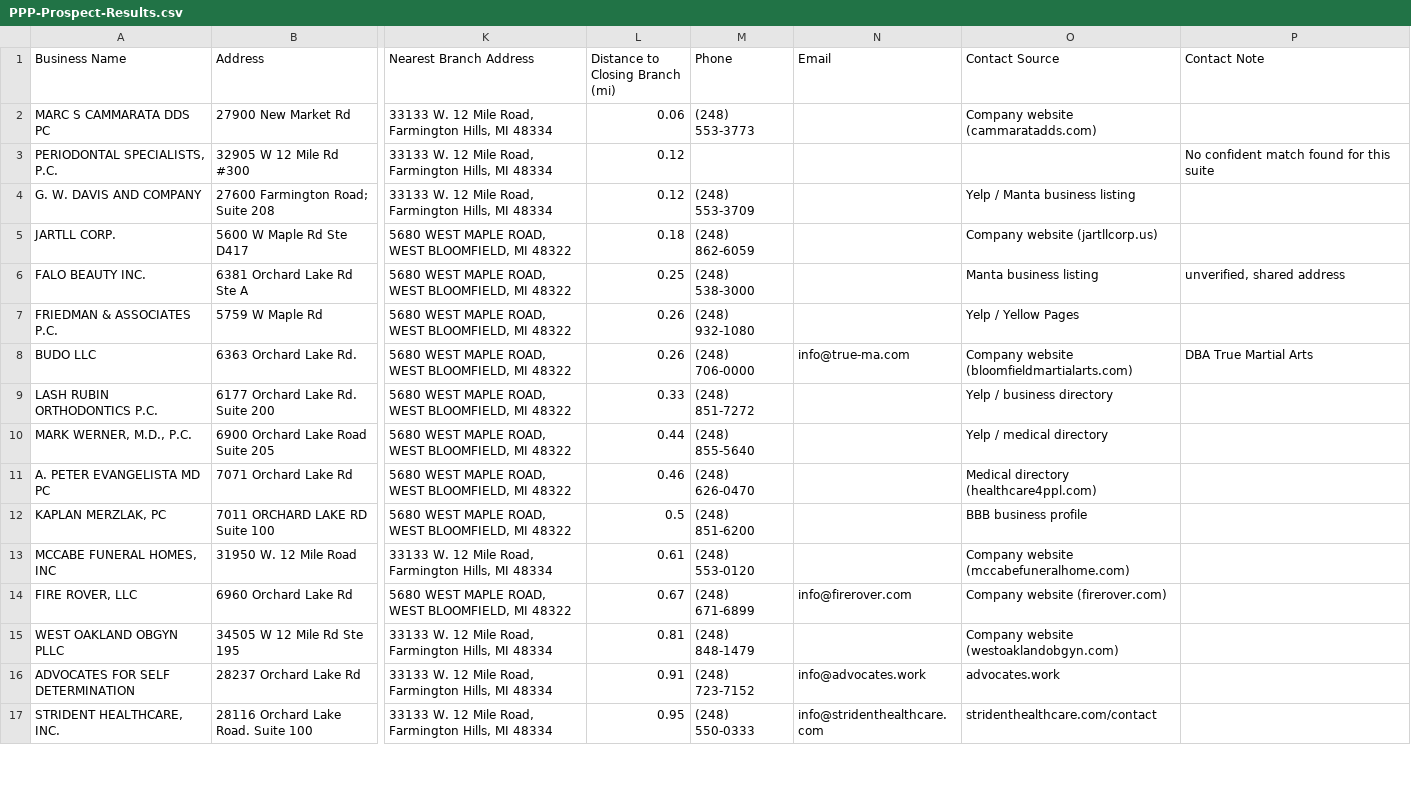
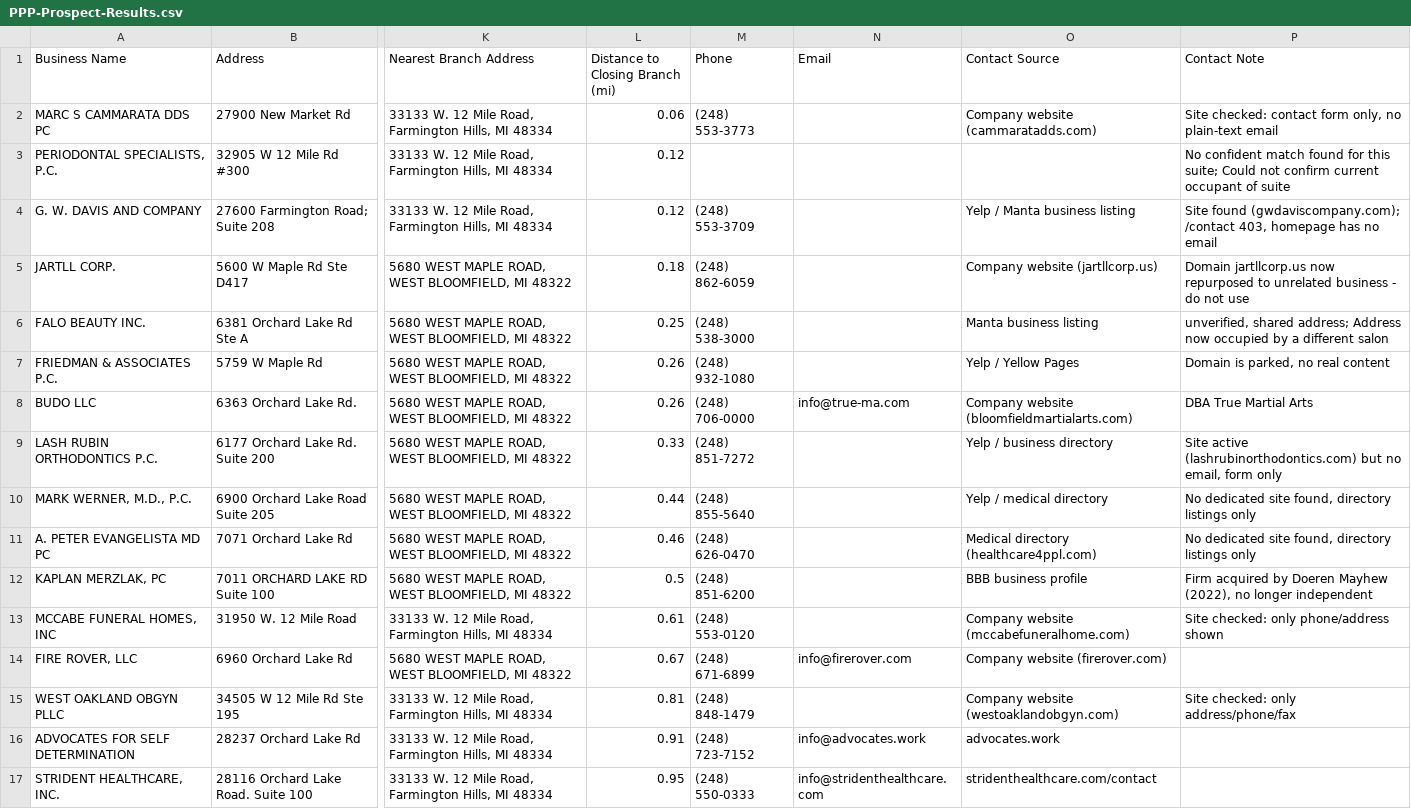
Before and after one commit to auntiehomie/prospectprojecthomie, a CSV file: PPP-Prospect-Results.csv, drawn as a sheet; only a part is shown, gaps mark what is left out; the diff covers the shown part only; the diff names each change by its address in the sheet, - before the commit and + after, or states it on an @@ line.

```diff
--- a/PPP-Prospect-Results.csv
+++ b/PPP-Prospect-Results.csv
-P2 (Contact Note): (empty)
+P2 (Contact Note): Site checked: contact form only, no plain-text email
-P3 (Contact Note): …for this suite
+P3 (Contact Note): …for this suite; Could not confirm current occupant of suite
-P4 (Contact Note): (empty)
+P4 (Contact Note): Site found (gwdaviscompany.com); /contact 403, homepage has no email
-P5 (Contact Note): (empty)
+P5 (Contact Note): Domain jartllcorp.us now repurposed to unrelated business - do not use
-P6 (Contact Note): unverified, shared address
+P6 (Contact Note): unverified, shared address; Address now occupied by a different salon
-P7 (Contact Note): (empty)
+P7 (Contact Note): Domain is parked, no real content
-P9 (Contact Note): (empty)
+P9 (Contact Note): Site active (lashrubinorthodontics.com) but no email, form only
-P10:P11 (Contact Note): (empty)
+P10:P11 (Contact Note): No dedicated site found, directory listings only
-P12 (Contact Note): (empty)
+P12 (Contact Note): Firm acquired by Doeren Mayhew (2022), no longer independent
-P13 (Contact Note): (empty)
+P13 (Contact Note): Site checked: only phone/address shown
-P15 (Contact Note): (empty)
+P15 (Contact Note): Site checked: only address/phone/fax
```
Also changed, not shown: 30 edited cells elsewhere in this file, 1 other file.
